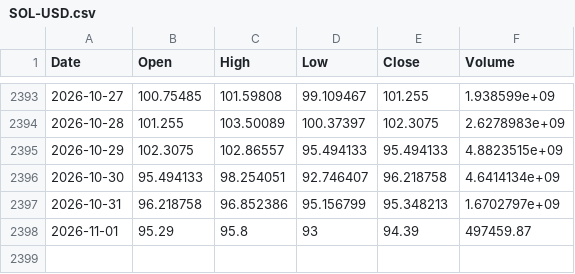
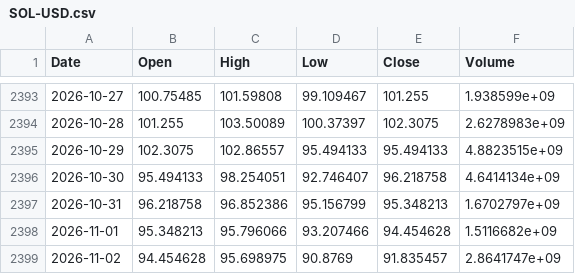
Before and after one commit to Kvelliken/krypto-signaler, a CSV file: data/SOL-USD.csv, drawn as a sheet; only a part is shown, gaps mark what is left out.

```diff
--- a/data/SOL-USD.csv
+++ b/data/SOL-USD.csv
@@ -2397,2 +2397,3 @@ Date,Open,High,Low,Close,Volume
 2026-10-31,96.218758,96.852386,95.156799,95.348213,1.6702797e+09
-2026-11-01,95.29,95.8,93,94.39,497459.87
+2026-11-01,95.348213,95.796066,93.207466,94.454628,1.5116682e+09
+2026-11-02,94.454628,95.698975,90.8769,91.835457,2.8641747e+09
```
Also changed, not shown: data/BTC-USD.csv, data/ETH-USD.csv, 4 other files.
